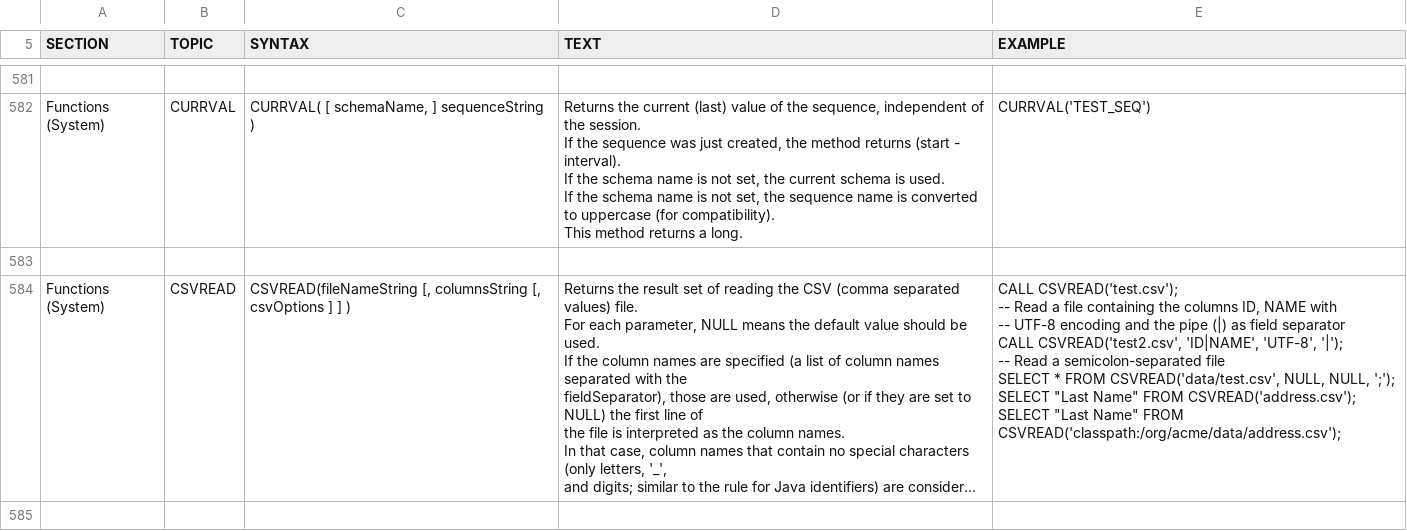
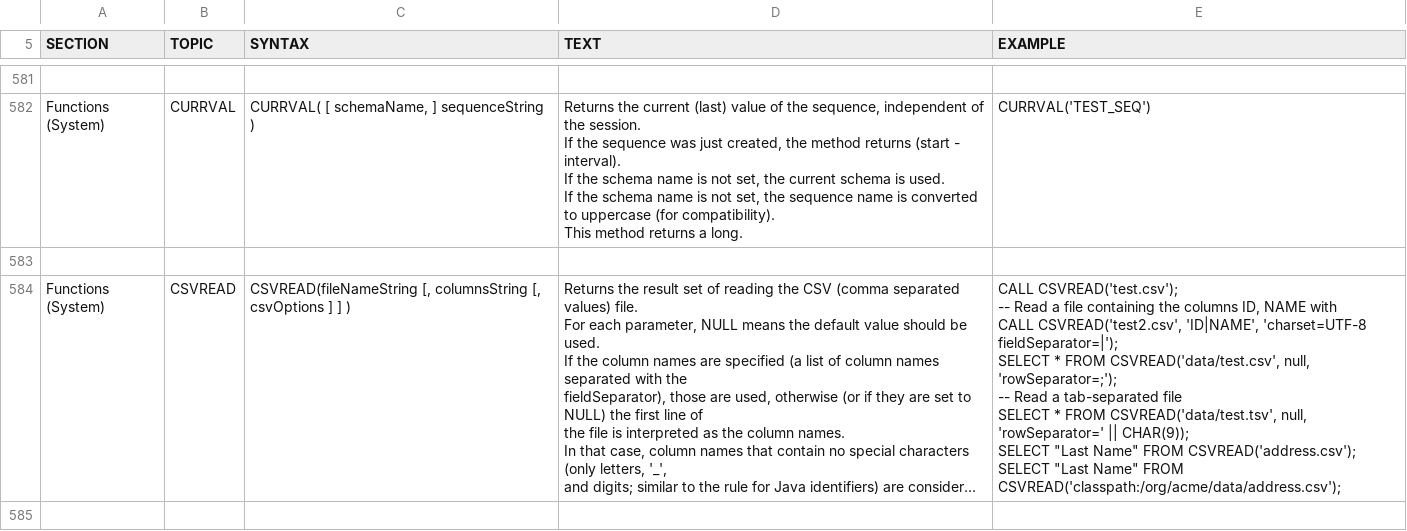
Before and after one commit to coderplay/h2-bitmap, a CSV file: h2/src/docsrc/help/help.csv, drawn as a sheet; only a part is shown, gaps mark what is left out; long unchanged cells end in …; ↵ is a line break in a cell; the diff covers the shown part only; the diff names each change by its address in the sheet, - before the commit and + after, or states it on an @@ line.

```diff
--- a/h2/src/docsrc/help/help.csv
+++ b/h2/src/docsrc/help/help.csv
-E584 (EXAMPLE): …NAME with ↵ -- UTF-8 encoding and the pipe (|) as field separator ↵ CALL CSVREAD('test2.csv', 'ID|NAME', 'UTF-8', '|'); ↵ -- Read a semicolon-separated file ↵ SELECT * FROM CSVREAD('data/test.csv', NULL, NULL, ';'); ↵ SELECT "Last…
+E584 (EXAMPLE): …NAME with ↵ CALL CSVREAD('test2.csv', 'ID|NAME', 'charset=UTF-8 fieldSeparator=|'); ↵ SELECT * FROM CSVREAD('data/test.csv', null, 'rowSeparator=;'); ↵ -- Read a tab-separated file ↵ SELECT * FROM CSVREAD('data/test.tsv', null, 'rowSeparator=' || CHAR(9)); ↵ SELECT "Last…
```
Also changed, not shown: 2 edited cells elsewhere in this file, 5 other files.
